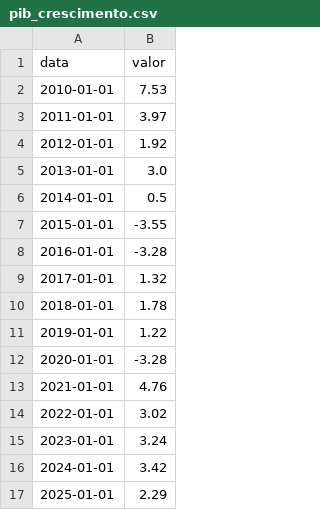
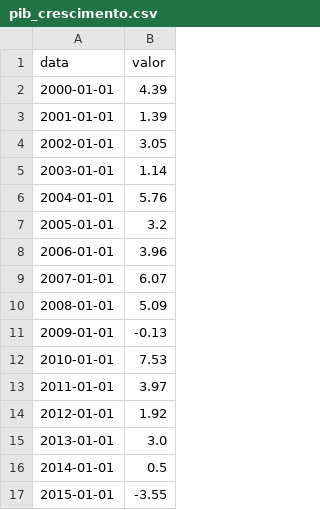
Before and after one commit to dayanaisilva/painel-brasil, a CSV file: data/raw/pib_crescimento.csv, drawn as a sheet; only a part is shown; the shorter side is filled out with more unchanged rows; the diff names each change by its address in the sheet, - before the commit and + after, or states it on an @@ line.

```diff
--- a/data/raw/pib_crescimento.csv
+++ b/data/raw/pib_crescimento.csv
+row 2: 2000-01-01 | 4.39
+row 3: 2001-01-01 | 1.39
+row 4: 2002-01-01 | 3.05
+row 5: 2003-01-01 | 1.14
+row 6: 2004-01-01 | 5.76
+row 7: 2005-01-01 | 3.2
+row 8: 2006-01-01 | 3.96
+row 9: 2007-01-01 | 6.07
+row 10: 2008-01-01 | 5.09
+row 11: 2009-01-01 | -0.13
```
Also changed, not shown: data/processed/pib_crescimento.csv, data/raw/salario_minimo.csv, 8 other files.
